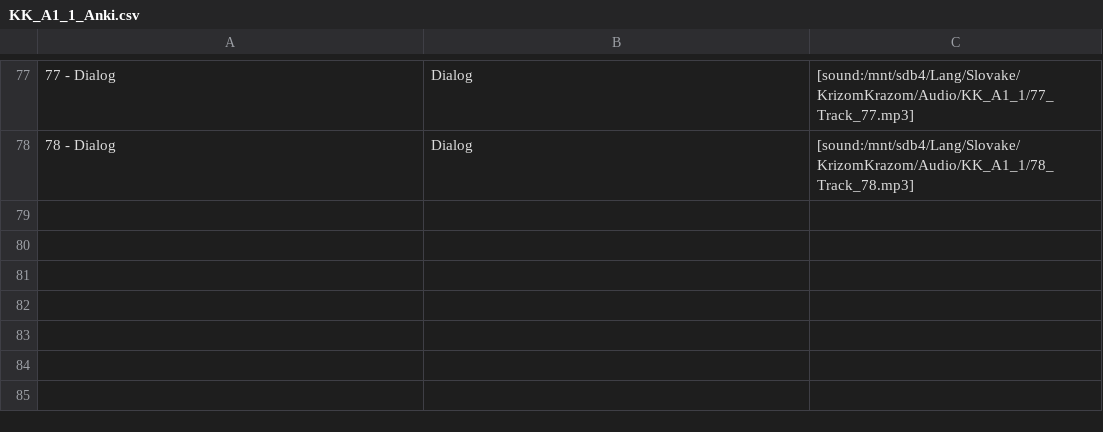
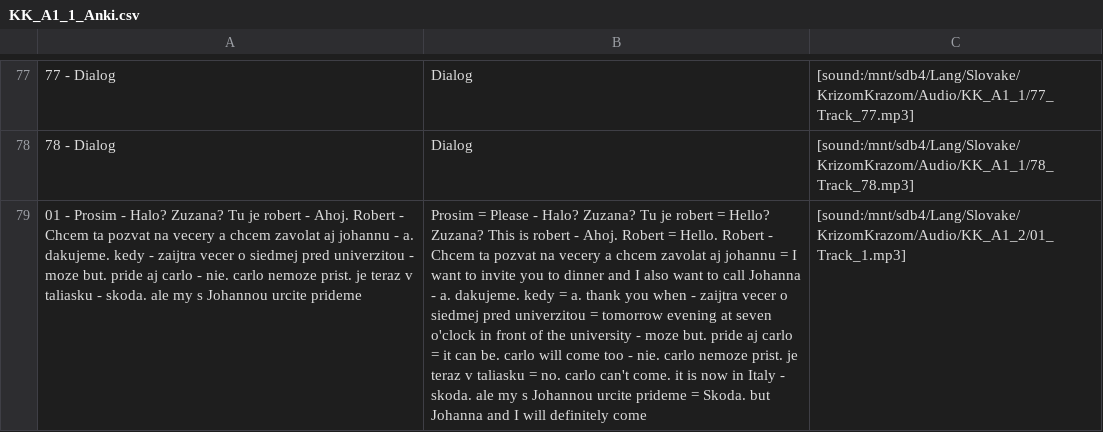
Before and after one commit to evilusean/Pysean, a CSV file: Sean/Slovak/KrizomKrazom/A1/KK_A1_1_Anki.csv, drawn as a sheet; only a part is shown, gaps mark what is left out; the diff names each change by its address in the sheet, - before the commit and + after, or states it on an @@ line.

Commit message:
Update KK_A1_1_Anki.csv

```diff
--- a/Sean/Slovak/KrizomKrazom/A1/KK_A1_1_Anki.csv
+++ b/Sean/Slovak/KrizomKrazom/A1/KK_A1_1_Anki.csv
+row 79: 01 - Prosim - Halo? Zuzana? Tu je robert - Ahoj. Robert - Chcem ta pozvat na vecery a chcem zavolat aj johannu - a. dakujeme. kedy - zaijtra vecer o siedmej pred univerzitou - moze but. pride aj carlo - nie. carlo nemoze prist. je teraz v taliasku - skoda. ale my s Johannou urcite prideme | Prosim = Please - Halo? Zuzana? Tu je robert = Hello? Zuzana? This is robert - Ahoj. Robert = Hello. Robert - Chcem ta pozvat na vecery a chcem zavolat aj johannu = I want to invite you to dinner and I also want to call Johanna - a. dakujeme. kedy = a. thank you when - zaijtra vecer o siedmej pred univerzitou = tomorrow evening at seven o'clock in front of the university - moze but. pride aj carlo = it can be. carlo will come too - nie. carlo nemoze prist. je teraz v taliasku = no. carlo can't come. it is now in Italy - skoda. ale my s Johannou urcite prideme = Skoda. but Johanna and I will definitely come | [sound:/mnt/sdb4/Lang/Slovake/KrizomKrazom/Audio/KK_A1_2/01_Track_1.mp3]
```
